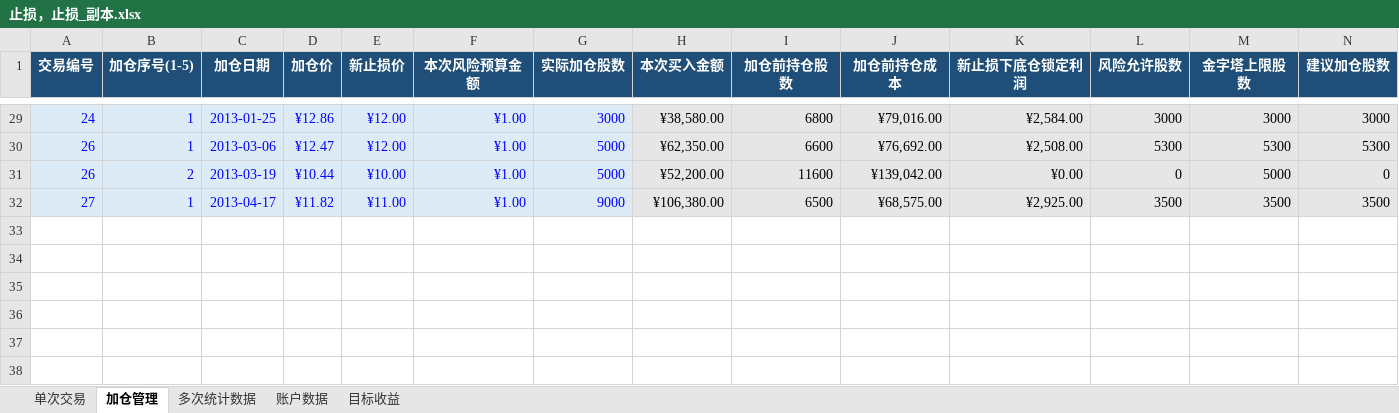
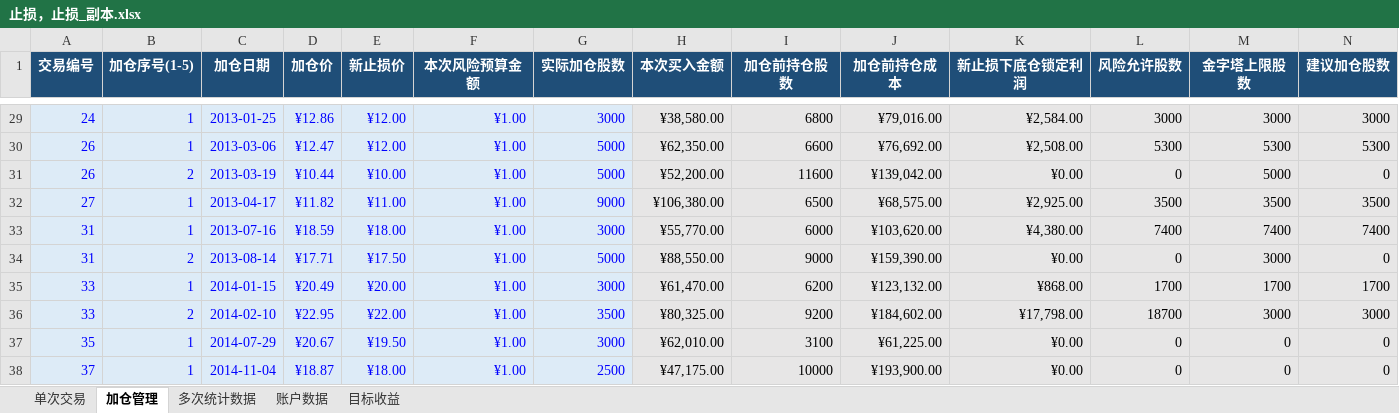
Before and after one commit to yooner/learn_socks, an Excel workbook: 止损，止损_副本.xlsx, sheet 加仓管理, drawn as a sheet; only a part is shown, gaps mark what is left out; values as stored, in another font and other column widths than the file's, no borders; conditional formats and table styles not drawn; rows hold the shown columns only; the diff names each change by its address in the sheet, - before the commit and + after, or states it on an @@ line.

```diff
--- a/止损，止损_副本.xlsx (sheet 加仓管理)
+++ b/止损，止损_副本.xlsx (sheet 加仓管理)
+row 33: 31 | 1 | 2013-07-16 | ¥18.59 | ¥18.00 | ¥1.00 | 3000 | ¥55,770.00 | 6000 | ¥103,620.00 | ¥4,380.00 | 7400 | 7400 | 7400
+row 34: 31 | 2 | 2013-08-14 | ¥17.71 | ¥17.50 | ¥1.00 | 5000 | ¥88,550.00 | 9000 | ¥159,390.00 | ¥0.00 | 0 | 3000 | 0
+row 35: 33 | 1 | 2014-01-15 | ¥20.49 | ¥20.00 | ¥1.00 | 3000 | ¥61,470.00 | 6200 | ¥123,132.00 | ¥868.00 | 1700 | 1700 | 1700
+row 36: 33 | 2 | 2014-02-10 | ¥22.95 | ¥22.00 | ¥1.00 | 3500 | ¥80,325.00 | 9200 | ¥184,602.00 | ¥17,798.00 | 18700 | 3000 | 3000
+row 37: 35 | 1 | 2014-07-29 | ¥20.67 | ¥19.50 | ¥1.00 | 3000 | ¥62,010.00 | 3100 | ¥61,225.00 | ¥0.00 | 0 | 0 | 0
+row 38: 37 | 1 | 2014-11-04 | ¥18.87 | ¥18.00 | ¥1.00 | 2500 | ¥47,175.00 | 10000 | ¥193,900.00 | ¥0.00 | 0 | 0 | 0
```
Also changed, not shown: sheet 单次交易, sheet 多次统计数据, sheet 账户数据, sheet 目标收益.
